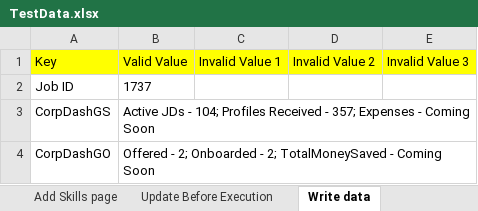
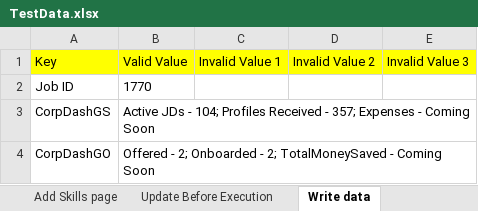
Before and after one commit to snsubbusn/PlatformAutomationWS, an Excel workbook: com.automation.wsp/src/main/resources/TestData.xlsx, sheet Write data, drawn as a sheet; values as stored, in another font and other column widths than the file's, no borders; the diff names each change by its address in the sheet, - before the commit and + after, or states it on an @@ line.

```diff
--- a/com.automation.wsp/src/main/resources/TestData.xlsx (sheet Write data)
+++ b/com.automation.wsp/src/main/resources/TestData.xlsx (sheet Write data)
-B2: 1737
+B2: 1770
```
Also changed, not shown: 3 other files.
